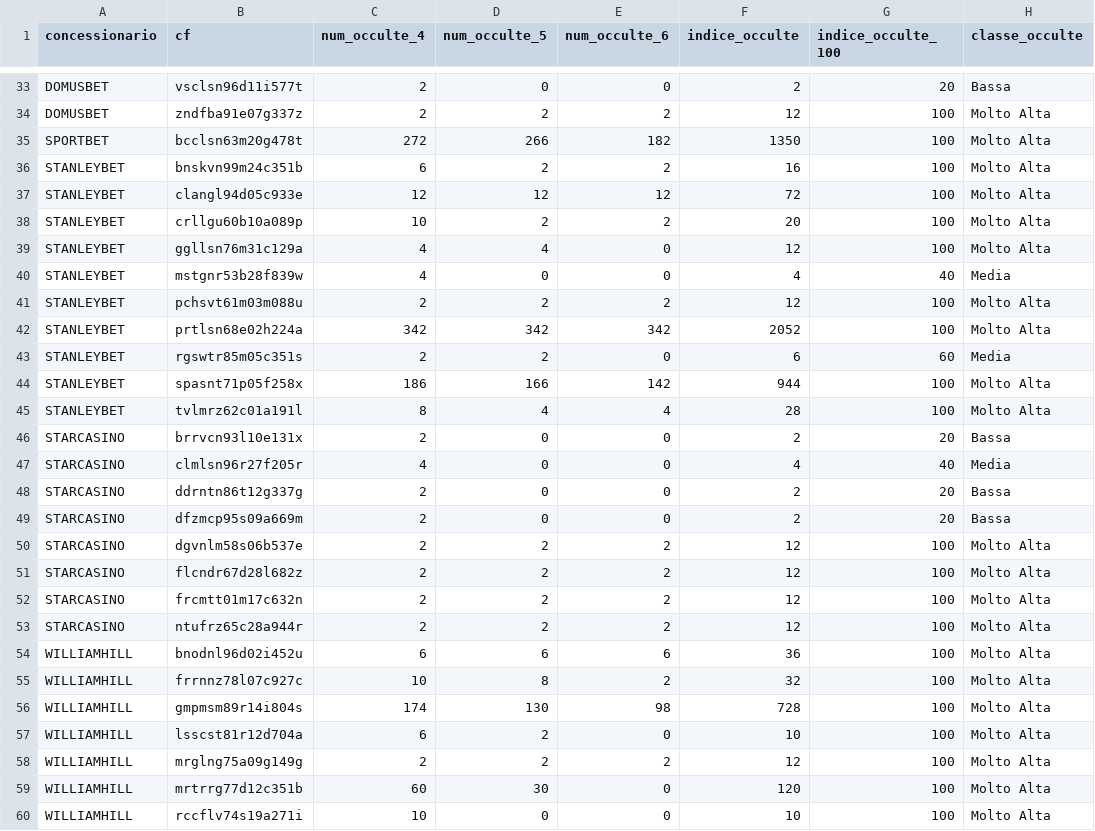
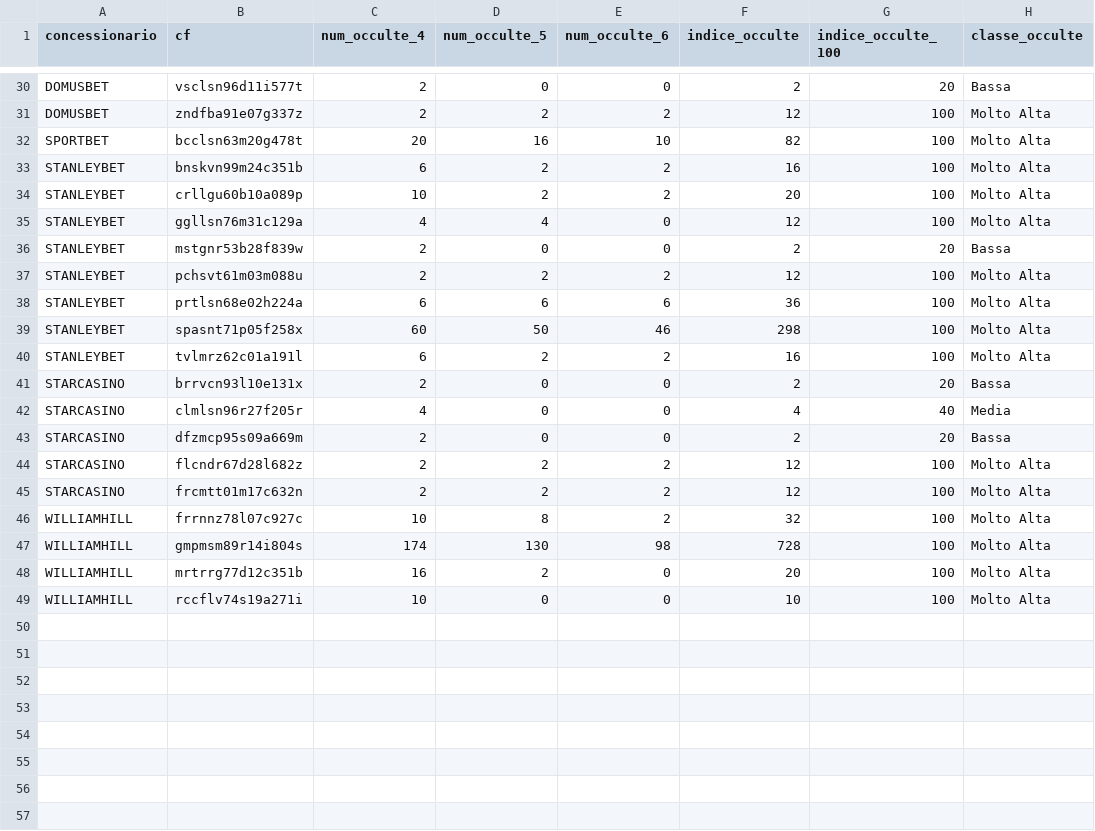
Before and after one commit to albagammamarketing-source/Dashboard-auto, a CSV file: output/indice_occulte_utenti.csv, drawn as a sheet; only a part is shown, gaps mark what is left out; the diff covers the shown part only.

```diff
--- a/output/indice_occulte_utenti.csv
+++ b/output/indice_occulte_utenti.csv
@@ -34,27 +31,19 @@ DOMUSBET;vsclsn96d11i577t;2;0;0;2;20;Bassa
 DOMUSBET;zndfba91e07g337z;2;2;2;12;100;Molto Alta
-SPORTBET;bcclsn63m20g478t;272;266;182;1350;100;Molto Alta
+SPORTBET;bcclsn63m20g478t;20;16;10;82;100;Molto Alta
 STANLEYBET;bnskvn99m24c351b;6;2;2;16;100;Molto Alta
-STANLEYBET;clangl94d05c933e;12;12;12;72;100;Molto Alta
 STANLEYBET;crllgu60b10a089p;10;2;2;20;100;Molto Alta
 STANLEYBET;ggllsn76m31c129a;4;4;0;12;100;Molto Alta
-STANLEYBET;mstgnr53b28f839w;4;0;0;4;40;Media
+STANLEYBET;mstgnr53b28f839w;2;0;0;2;20;Bassa
 STANLEYBET;pchsvt61m03m088u;2;2;2;12;100;Molto Alta
-STANLEYBET;prtlsn68e02h224a;342;342;342;2052;100;Molto Alta
-STANLEYBET;rgswtr85m05c351s;2;2;0;6;60;Media
-STANLEYBET;spasnt71p05f258x;186;166;142;944;100;Molto Alta
-STANLEYBET;tvlmrz62c01a191l;8;4;4;28;100;Molto Alta
+STANLEYBET;prtlsn68e02h224a;6;6;6;36;100;Molto Alta
+STANLEYBET;spasnt71p05f258x;60;50;46;298;100;Molto Alta
+STANLEYBET;tvlmrz62c01a191l;6;2;2;16;100;Molto Alta
 STARCASINO;brrvcn93l10e131x;2;0;0;2;20;Bassa
 STARCASINO;clmlsn96r27f205r;4;0;0;4;40;Media
-STARCASINO;ddrntn86t12g337g;2;0;0;2;20;Bassa
 STARCASINO;dfzmcp95s09a669m;2;0;0;2;20;Bassa
-STARCASINO;dgvnlm58s06b537e;2;2;2;12;100;Molto Alta
 STARCASINO;flcndr67d28l682z;2;2;2;12;100;Molto Alta
 STARCASINO;frcmtt01m17c632n;2;2;2;12;100;Molto Alta
-STARCASINO;ntufrz65c28a944r;2;2;2;12;100;Molto Alta
-WILLIAMHILL;bnodnl96d02i452u;6;6;6;36;100;Molto Alta
 WILLIAMHILL;frrnnz78l07c927c;10;8;2;32;100;Molto Alta
 WILLIAMHILL;gmpmsm89r14i804s;174;130;98;728;100;Molto Alta
-WILLIAMHILL;lsscst81r12d704a;6;2;0;10;100;Molto Alta
-WILLIAMHILL;mrglng75a09g149g;2;2;2;12;100;Molto Alta
-WILLIAMHILL;mrtrrg77d12c351b;60;30;0;120;100;Molto Alta
+WILLIAMHILL;mrtrrg77d12c351b;16;2;0;20;100;Molto Alta
 WILLIAMHILL;rccflv74s19a271i;10;0;0;10;100;Molto Alta
```
Also changed, not shown: 3 removed rows and 16 edited cells elsewhere in this file, output/indice_occulte_nome_commerciale.csv, 7 other files.
